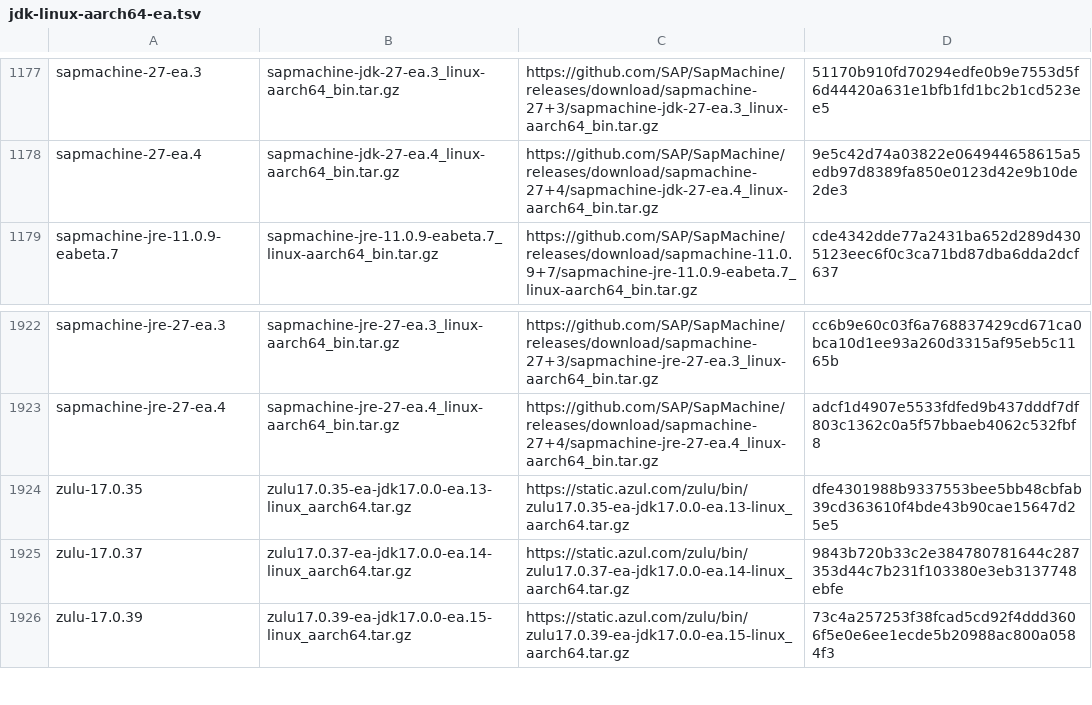
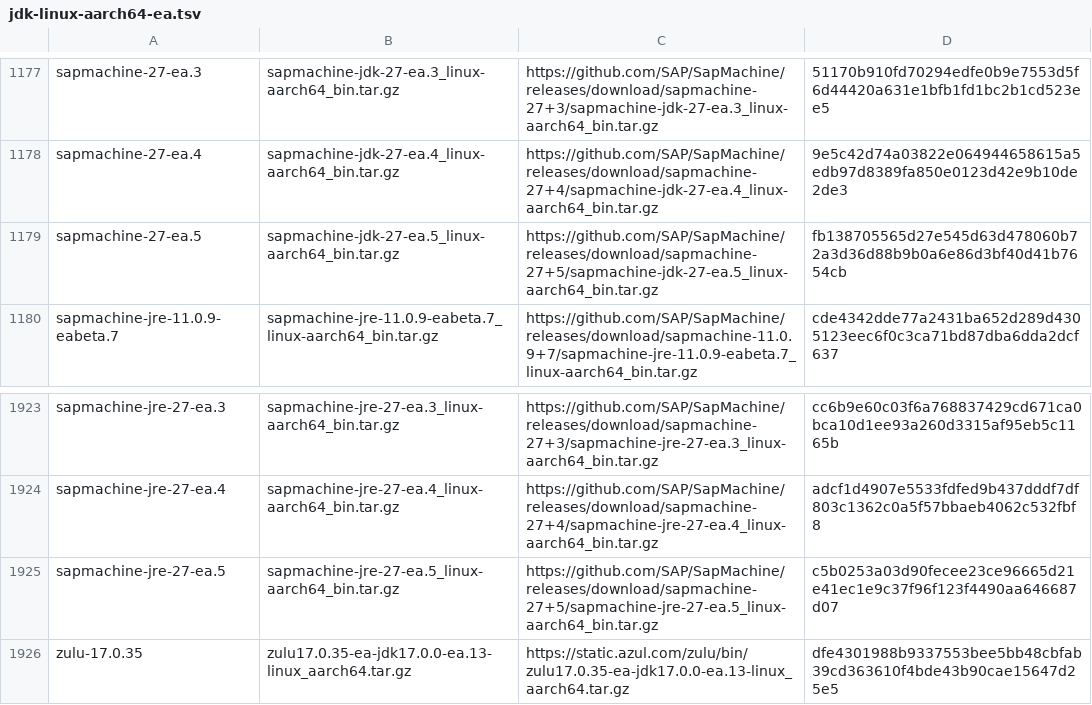
Before and after one commit to halcyon/asdf-java, a TSV file: data/jdk-linux-aarch64-ea.tsv, drawn as a sheet; only a part is shown, gaps mark what is left out; the shorter side is filled out with more unchanged rows.

```diff
--- a/data/jdk-linux-aarch64-ea.tsv
+++ b/data/jdk-linux-aarch64-ea.tsv
@@ -1178,2 +1178,3 @@ sapmachine-27-ea.3	sapmachine-jdk-27-ea.3_linux-aarch64_bin.tar.gz	https://githu
 sapmachine-27-ea.4	sapmachine-jdk-27-ea.4_linux-aarch64_bin.tar.gz	https://github.com/SAP/SapMachine/releases/download/sapmachine-27+4/sapmachine-jdk-27-ea.4_linux-aarch64_bin.tar.gz	9e5c42d74a03822e064944658615a5edb97d8389fa850e0123d42e9b10de2de3
+sapmachine-27-ea.5	sapmachine-jdk-27-ea.5_linux-aarch64_bin.tar.gz	https://github.com/SAP/SapMachine/releases/download/sapmachine-27+5/sapmachine-jdk-27-ea.5_linux-aarch64_bin.tar.gz	fb138705565d27e545d63d478060b72a3d36d88b9b0a6e86d3bf40d41b7654cb
 sapmachine-jre-11.0.9-eabeta.7	sapmachine-jre-11.0.9-eabeta.7_linux-aarch64_bin.tar.gz	https://github.com/SAP/SapMachine/releases/download/sapmachine-11.0.9+7/sapmachine-jre-11.0.9-eabeta.7_linux-aarch64_bin.tar.gz	cde4342dde77a2431ba652d289d4305123eec6f0c3ca71bd87dba6dda2dcf637
@@ -1923,2 +1924,3 @@ sapmachine-jre-27-ea.3	sapmachine-jre-27-ea.3_linux-aarch64_bin.tar.gz	https://g
 sapmachine-jre-27-ea.4	sapmachine-jre-27-ea.4_linux-aarch64_bin.tar.gz	https://github.com/SAP/SapMachine/releases/download/sapmachine-27+4/sapmachine-jre-27-ea.4_linux-aarch64_bin.tar.gz	adcf1d4907e5533fdfed9b437dddf7df803c1362c0a5f57bbaeb4062c532fbf8
+sapmachine-jre-27-ea.5	sapmachine-jre-27-ea.5_linux-aarch64_bin.tar.gz	https://github.com/SAP/SapMachine/releases/download/sapmachine-27+5/sapmachine-jre-27-ea.5_linux-aarch64_bin.tar.gz	c5b0253a03d90fecee23ce96665d21e41ec1e9c37f96f123f4490aa646687d07
 zulu-17.0.35	zulu17.0.35-ea-jdk17.0.0-ea.13-linux_aarch64.tar.gz	https://static.azul.com/zulu/bin/zulu17.0.35-ea-jdk17.0.0-ea.13-linux_aarch64.tar.gz	dfe4301988b9337553bee5bb48cbfab39cd363610f4bde43b90cae15647d25e5
```
Also changed, not shown: data/jdk-linux-x86_64-ea.tsv, data/jdk-macosx-aarch64-ea.tsv, 3 other files.
